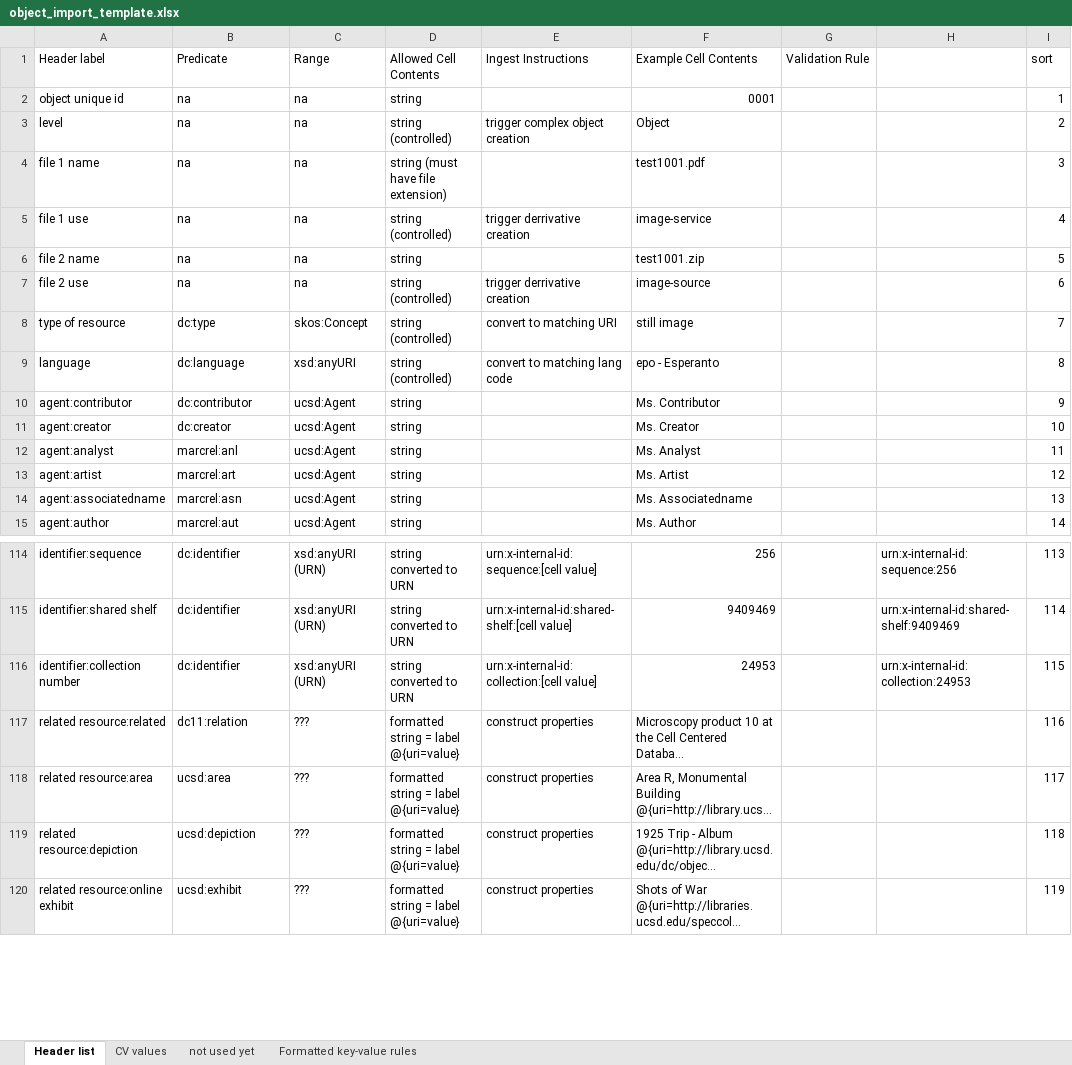
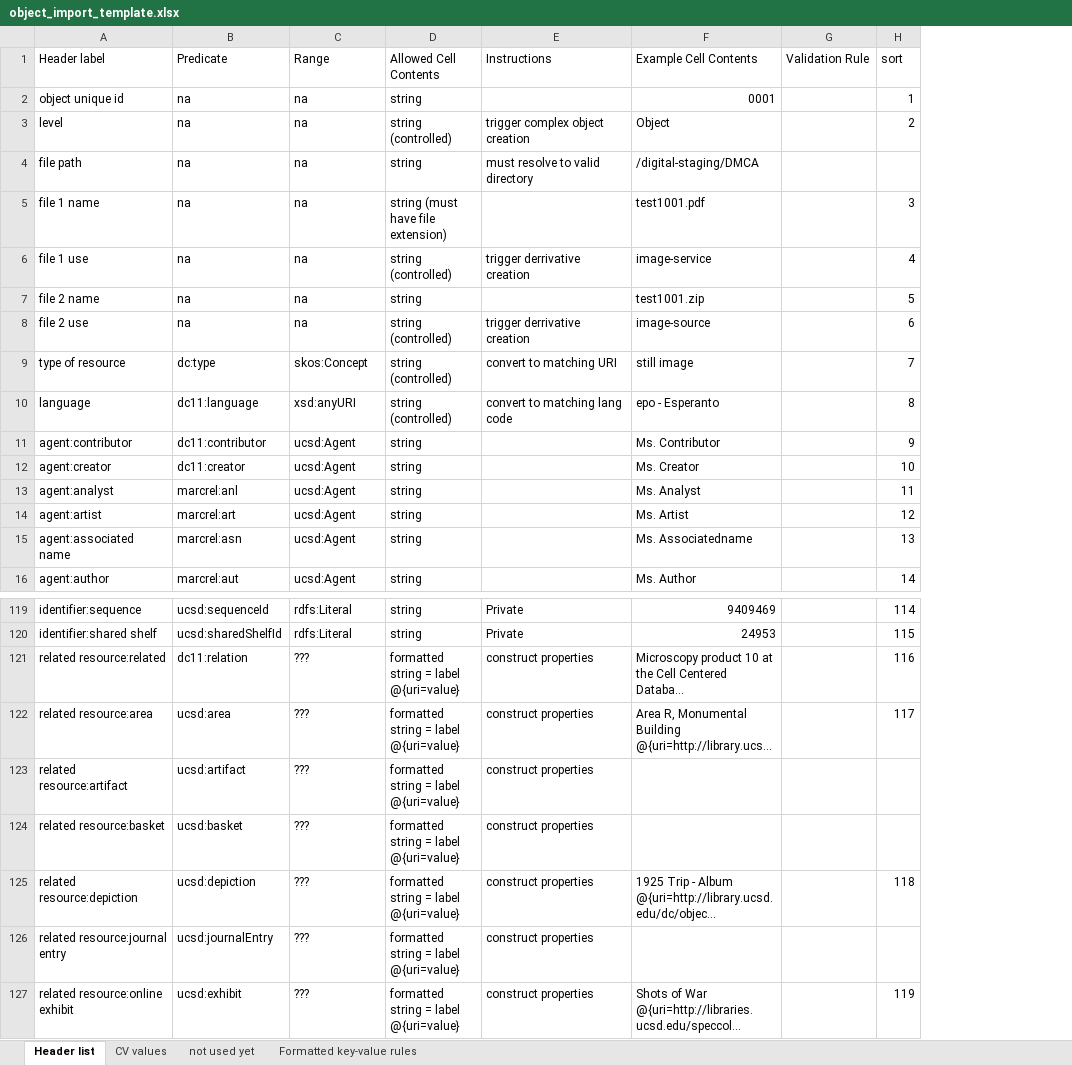
Before and after one commit to ucsdlib/damspas-rd, an Excel workbook: imports/object_import_template.xlsx, sheet Header list, drawn as a sheet; only a part is shown, gaps mark what is left out; long unchanged cells end in …; values as stored, in another font and other column widths than the file's, no cell formats; charts and pictures not drawn; removed rows and columns are numbered as before the commit, all else as after; the diff covers the shown part only; the diff names each change by its address in the sheet, - before the commit and + after, or states it on an @@ line.

Commit message:
fixes #81 - Updated object import template, predicates and properties.

```diff
--- a/imports/object_import_template.xlsx (sheet Header list)
+++ b/imports/object_import_template.xlsx (sheet Header list)
-column H, rows 114-115: urn:x-internal-id:sequence:256 | urn:x-internal-id:shared-shelf:9409469
-E1: Ingest Instructions
+E1: Instructions
+row 4: file path | na | na | string | must resolve to valid directory | /digital-staging/DMCA
-B10 (Predicate): dc:language
+B10 (Predicate): dc11:language
-B11 (Predicate): dc:contributor
+B11 (Predicate): dc11:contributor
-B12 (Predicate): dc:creator
+B12 (Predicate): dc11:creator
-A15 (Header label): agent:associatedname
+A15 (Header label): agent:associated name
-B119 (Predicate): dc:identifier
+B119 (Predicate): ucsd:sequenceId
-C119:C120 (Range): xsd:anyURI (URN)
+C119:C120 (Range): rdfs:Literal
-D119:D120 (Allowed Cell Contents): string converted to URN
+D119:D120 (Allowed Cell Contents): string
-E119 (Instructions): urn:x-internal-id:sequence:[cell value]
+E119 (Instructions): Private
-F119 (Example Cell Contents): 256
+F119 (Example Cell Contents): 9409469
-H119 (sort): 113
+H119 (sort): 114
-B120 (Predicate): dc:identifier
+B120 (Predicate): ucsd:sharedShelfId
-E120 (Instructions): urn:x-internal-id:shared-shelf:[cell value]
+E120 (Instructions): Private
-F120 (Example Cell Contents): 9409469
+F120 (Example Cell Contents): 24953
-H120 (sort): 114
+H120 (sort): 115
-row 116: identifier:collection number | dc:identifier | xsd:anyURI (URN) | string converted to URN | urn:x-internal-id:collection:[cell value] | 24953 |  | urn:x-internal-id:collection:24953 | 115
+row 123: related resource:artifact | ucsd:artifact | ??? | formatted string = label @{uri=value} | construct properties
+row 124: related resource:basket | ucsd:basket | ??? | formatted string = label @{uri=value} | construct properties
+row 126: related resource:journal entry | ucsd:journalEntry | ??? | formatted string = label @{uri=value} | construct properties
```
Also changed, not shown: 14 added rows, 10 removed rows and 60 edited cells elsewhere in this sheet, sheet CV values, cell formats, 11 other files.
